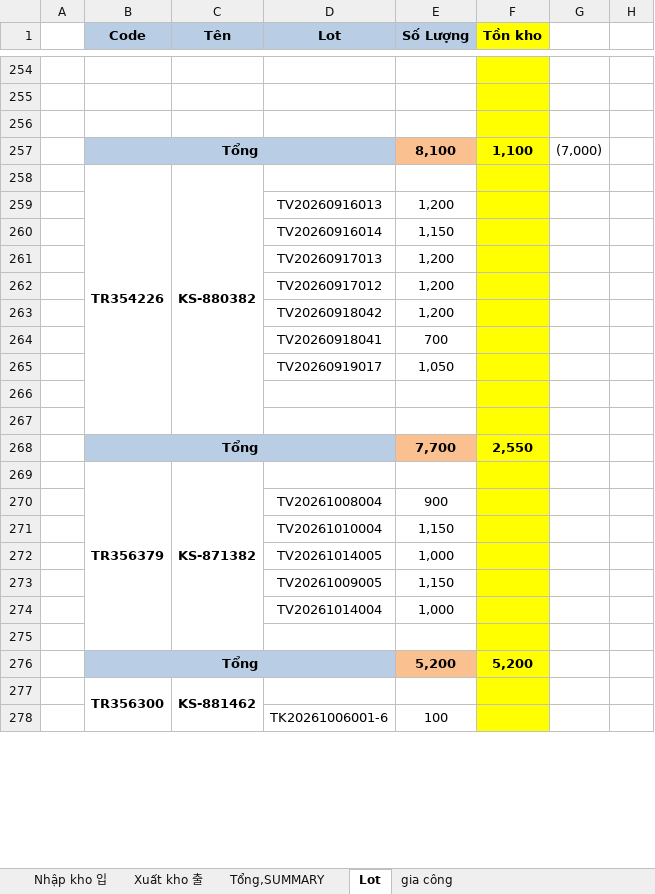
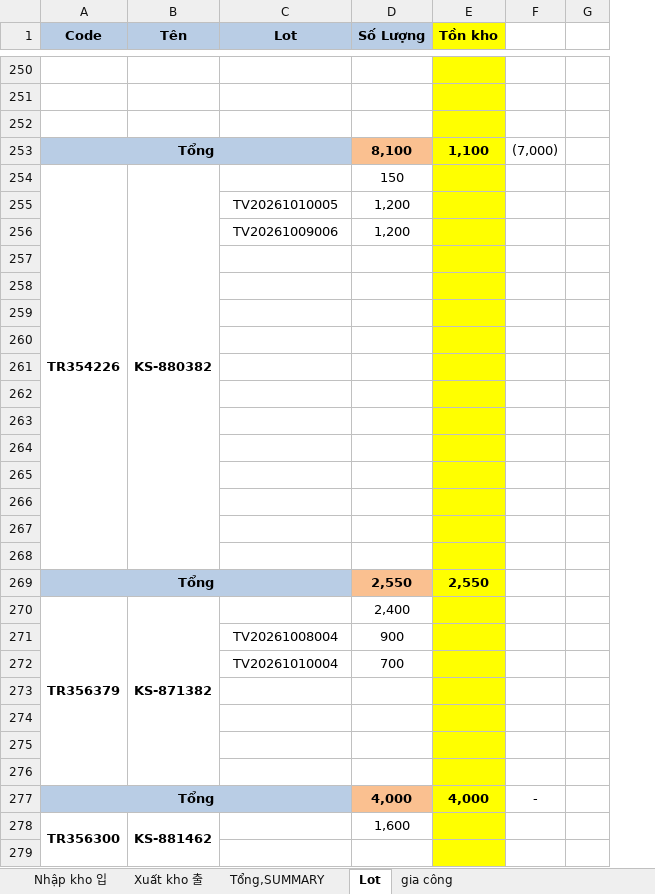
Before and after one commit to skywantae/skywantae.github.io, an Excel workbook: data/stock_sources/vietnam/IC TRAY 2026.10 완재품 재고 매일 보고.xlsx, sheet Lot, drawn as a sheet; only a part is shown, gaps mark what is left out; values as stored, in another font and other column widths than the file's, no borders; charts and pictures and conditional formats not drawn; 1 other sheet too large or unreadable and not compared; removed rows and columns are numbered as before the commit, all else as after; the diff covers the shown part only; the diff names each change by its address in the sheet, - before the commit and + after, or states it on an @@ line.

```diff
--- a/data/stock_sources/vietnam/IC TRAY 2026.10 완재품 재고 매일 보고.xlsx (sheet Lot)
+++ b/data/stock_sources/vietnam/IC TRAY 2026.10 완재품 재고 매일 보고.xlsx (sheet Lot)
-column A, empty
-D254 (Số Lượng): (empty)
+D254 (Số Lượng): 150
-C255 (Lot): TV20260916013
+C255 (Lot): TV20261010005
-row 260:  |  |  | TV20260916014 | 1,150
-C256 (Lot): TV20260917013
+C256 (Lot): TV20261009006
-row 257:  |  |  | TV20260917012 | 1,200
+row 257: (empty)
-row 258:  |  |  | TV20260918042 | 1,200
+row 258: (empty)
-row 259:  |  |  | TV20260918041 | 700
+row 259: (empty)
-row 260:  |  |  | TV20260919017 | 1,050
+row 260: (empty)
+row 263: (empty)
+row 264: (empty)
+row 265: (empty)
+row 266: (empty)
+row 267: (empty)
+row 268: (empty)
-D269 (Số Lượng): 7,700
+D269 (Số Lượng): 2,550
-B269:B275 merged
+A270:A276 merged
-C269:C275 merged
+B270:B276 merged
-D270 (Số Lượng): (empty)
+D270 (Số Lượng): 2,400
+row 272:  |  | TV20261010004 | 700
-row 273:  |  |  | TV20261010004 | 1,150
+row 273: (empty)
-row 274:  |  |  | TV20261014005 | 1,000
+row 274: (empty)
-row 275:  |  |  | TV20261009005 | 1,150
+row 275: (empty)
-row 276:  |  |  | TV20261014004 | 1,000
+row 276: (empty)
-row 277: (empty)
+row 277: Tổng |  |  | 4,000 | 4,000 | -
-A277:C277 fill: none
+A277:C277 fill: #B9CDE5
+A277:C277 merged
-D277 fill: none
+D277 fill: #FAC090
-row 276:  | Tổng |  |  | 5,200 | 5,200
-D278 (Số Lượng): (empty)
+D278 (Số Lượng): 1,600
-row 279:  |  |  | TK20261006001-6 | 100
+row 279: (empty)
```
Also changed, not shown: 105 added rows, 57 removed rows, 242 edited cells, cell formats and merged cells elsewhere in this sheet, sheet Nhập kho 입, sheet Xuất kho 출, sheet gia công, formulas that keep their value, charts or pictures, data/stock_sources/vietnam/vietnam_tray_stock_latest.xlsx, 26 other files.
